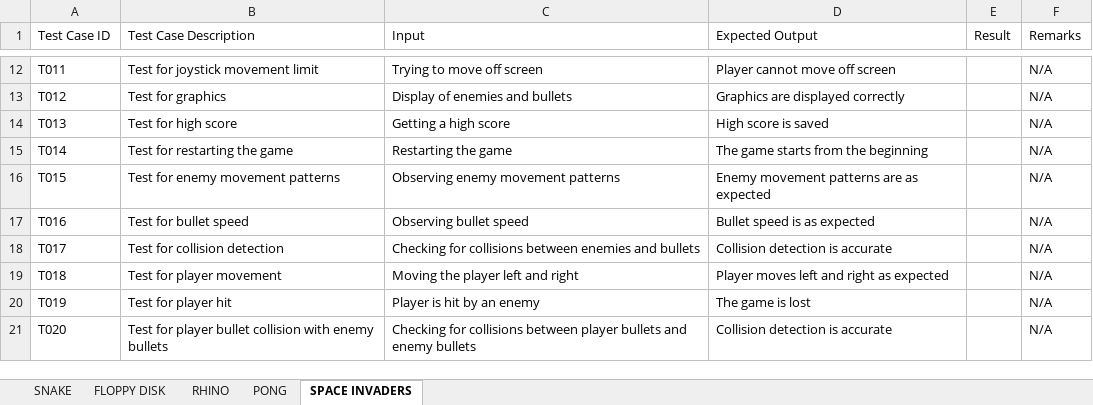
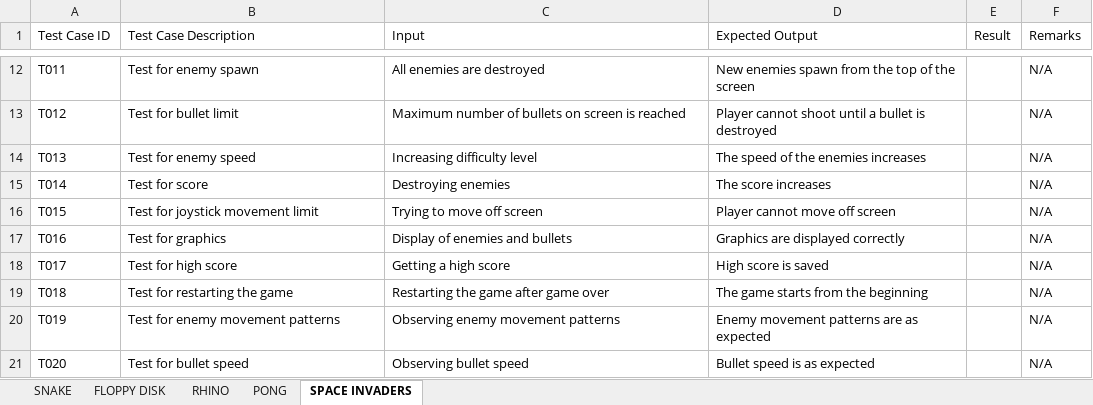
Before and after one commit to chaudhry0/Nintondo, an Excel workbook: Documentazione/testing.xlsx, sheet SPACE INVADERS, drawn as a sheet; only a part is shown, gaps mark what is left out; values as stored, in another font and other column widths than the file's, no borders; table styles not drawn; the diff covers the shown part only; the diff names each change by its address in the sheet, - before the commit and + after, or states it on an @@ line.

```diff
--- a/Documentazione/testing.xlsx (sheet SPACE INVADERS)
+++ b/Documentazione/testing.xlsx (sheet SPACE INVADERS)
-B12 (Test Case Description): Test for joystick movement limit
+B12 (Test Case Description): Test for enemy spawn
-C12 (Input): Trying to move off screen
+C12 (Input): All enemies are destroyed
-D12 (Expected Output): Player cannot move off screen
+D12 (Expected Output): New enemies spawn from the top of the screen
-B13 (Test Case Description): Test for graphics
+B13 (Test Case Description): Test for bullet limit
-C13 (Input): Display of enemies and bullets
+C13 (Input): Maximum number of bullets on screen is reached
-D13 (Expected Output): Graphics are displayed correctly
+D13 (Expected Output): Player cannot shoot until a bullet is destroyed
-B14 (Test Case Description): Test for high score
+B14 (Test Case Description): Test for enemy speed
-C14 (Input): Getting a high score
+C14 (Input): Increasing difficulty level
-D14 (Expected Output): High score is saved
+D14 (Expected Output): The speed of the enemies increases
-B15 (Test Case Description): Test for restarting the game
+B15 (Test Case Description): Test for score
-C15 (Input): Restarting the game
+C15 (Input): Destroying enemies
-D15 (Expected Output): The game starts from the beginning
+D15 (Expected Output): The score increases
-B16 (Test Case Description): Test for enemy movement patterns
+B16 (Test Case Description): Test for joystick movement limit
-C16 (Input): Observing enemy movement patterns
+C16 (Input): Trying to move off screen
-D16 (Expected Output): Enemy movement patterns are as expected
+D16 (Expected Output): Player cannot move off screen
-B17 (Test Case Description): Test for bullet speed
+B17 (Test Case Description): Test for graphics
-C17 (Input): Observing bullet speed
+C17 (Input): Display of enemies and bullets
-D17 (Expected Output): Bullet speed is as expected
+D17 (Expected Output): Graphics are displayed correctly
-B18 (Test Case Description): Test for collision detection
+B18 (Test Case Description): Test for high score
-C18 (Input): Checking for collisions between enemies and bullets
+C18 (Input): Getting a high score
-D18 (Expected Output): Collision detection is accurate
+D18 (Expected Output): High score is saved
-B19 (Test Case Description): Test for player movement
+B19 (Test Case Description): Test for restarting the game
-C19 (Input): Moving the player left and right
+C19 (Input): Restarting the game after game over
-D19 (Expected Output): Player moves left and right as expected
+D19 (Expected Output): The game starts from the beginning
-B20 (Test Case Description): Test for player hit
+B20 (Test Case Description): Test for enemy movement patterns
-C20 (Input): Player is hit by an enemy
+C20 (Input): Observing enemy movement patterns
-D20 (Expected Output): The game is lost
+D20 (Expected Output): Enemy movement patterns are as expected
-B21 (Test Case Description): Test for player bullet collision with enemy bullets
+B21 (Test Case Description): Test for bullet speed
-C21 (Input): Checking for collisions between player bullets and enemy bullets
+C21 (Input): Observing bullet speed
-D21 (Expected Output): Collision detection is accurate
+D21 (Expected Output): Bullet speed is as expected
```
Also changed, not shown: 4 added rows and 57 edited cells elsewhere in this sheet, sheet RHINO, sheet PONG, sheet FLOPPY DISK, sheet SNAKE.
